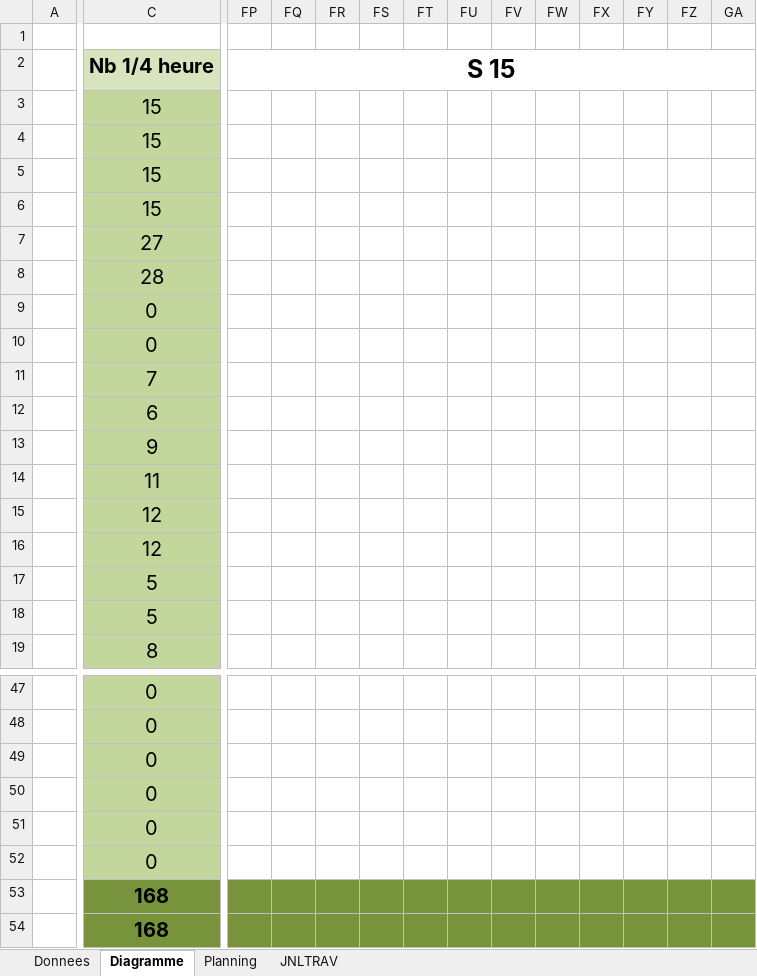
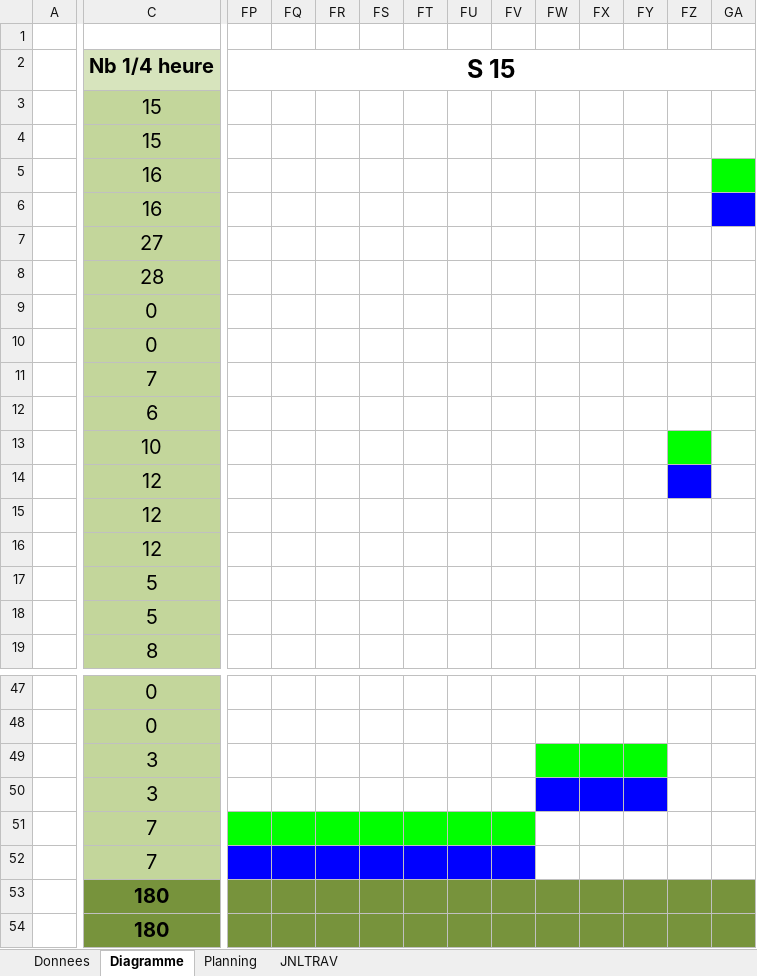
Before and after one commit to dieperid/etml-p032-spaceinvaders, an Excel workbook: documentation/work-file/T-P_032-DavidDieperink-jnltrav.xlsm, sheet Diagramme, drawn as a sheet; only a part is shown, gaps mark what is left out; values as stored, in another font and other column widths than the file's, no borders; removed rows and columns are numbered as before the commit, all else as after; rows hold the shown columns only; the diff names each change by its address in the sheet, - before the commit and + after, or states it on an @@ line.

```diff
--- a/documentation/work-file/T-P_032-DavidDieperink-jnltrav.xlsm (sheet Diagramme)
+++ b/documentation/work-file/T-P_032-DavidDieperink-jnltrav.xlsm (sheet Diagramme)
-C5:C6: 15
+C5:C6: 16
-GA5 fill: none
+GA5 fill: #00FF00
-GA6 fill: none
+GA6 fill: #0000FF
-C13: 9
+C13: 10
-FZ13 fill: none
+FZ13 fill: #00FF00
-row 14:  | 11
+row 14:  | 12
-C49: 0
+C49: 3
-FW49:FY49 fill: none
+FW49:FY49 fill: #00FF00
-row 50:  | 0
-row 51:  | 0
+row 50:  | 3
+row 51:  | 7
-C52: 0
+C52: 7
-FP52:FV52 fill: none
+FP52:FV52 fill: #0000FF
-C53:C54: 168
+C53:C54: 180
```
Also changed, not shown: sheet JNLTRAV, sheet Planning, formulas that keep their value, charts or pictures.
